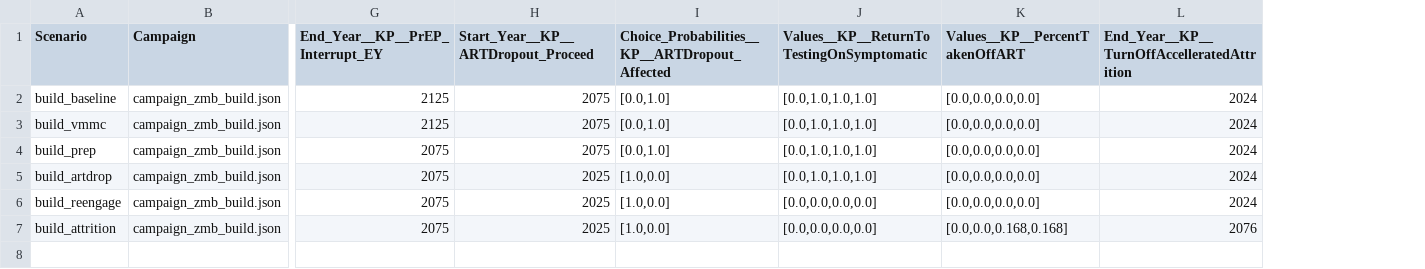
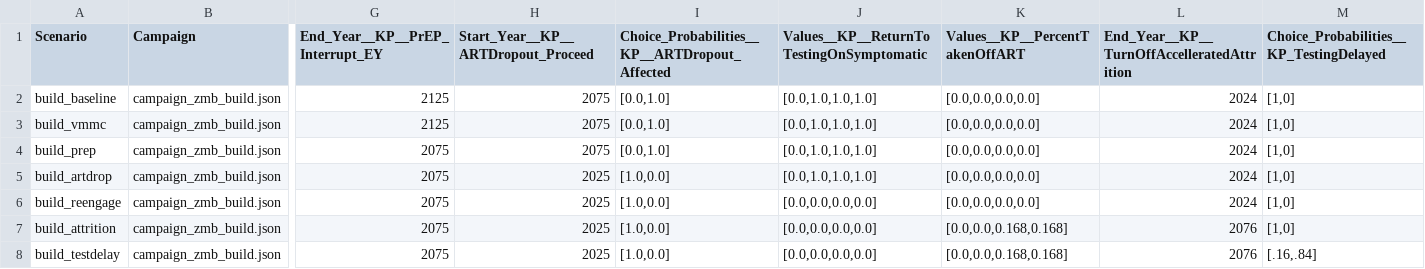
Before and after one commit to BershteynLab/INSPIRE_ZMB_Projects, a CSV file: scenarios_build.csv, drawn as a sheet; only a part is shown, gaps mark what is left out; rows hold the shown columns only; the diff names each change by its address in the sheet, - before the commit and + after, or states it on an @@ line.

Commit message:
Adding back in testing delays; the reason is a dang floating point rounding error on the event duration ...

```diff
--- a/scenarios_build.csv
+++ b/scenarios_build.csv
+column M, rows 1-7: Choice_Probabilities__KP_TestingDelayed | [1,0] | [1,0] | [1,0] | [1,0] | [1,0] | [1,0]
+row 8: build_testdelay | campaign_zmb_build.json | 2075 | 2025 | [1.0,0.0] | [0.0,0.0,0.0,0.0] | [0.0,0.0,0.168,0.168] | 2076 | [.16,.84]
```
Also changed, not shown: 1 other file.
